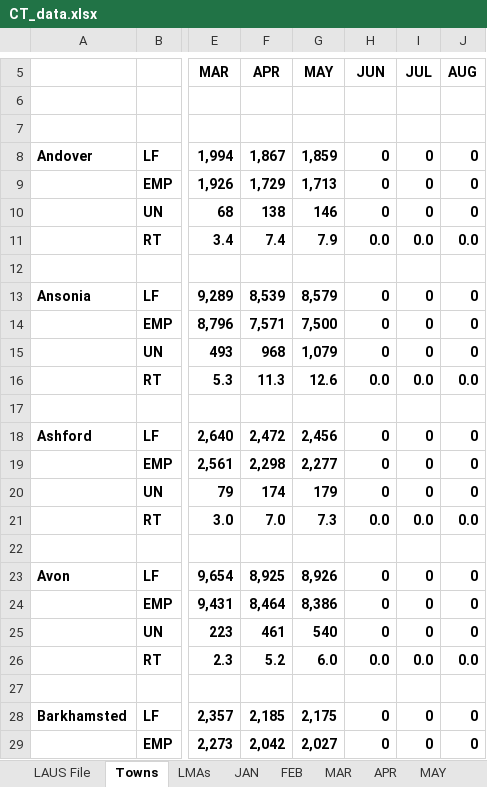
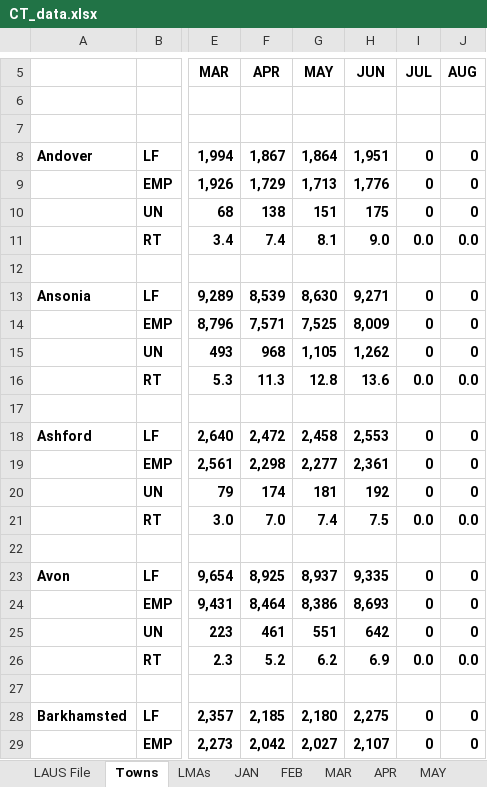
Before and after one commit to andyzwang/coronavirus-unemployment, an Excel workbook: employment_rates/CT/CT_data.xlsx, sheet Towns, drawn as a sheet; only a part is shown, gaps mark what is left out; values as stored, in another font and other column widths than the file's, no borders; the diff covers the shown part only; the diff names each change by its address in the sheet, - before the commit and + after, or states it on an @@ line.

```diff
--- a/employment_rates/CT/CT_data.xlsx (sheet Towns)
+++ b/employment_rates/CT/CT_data.xlsx (sheet Towns)
-G8 (MAY): 1,859
+G8 (MAY): 1,864
-H8 (JUN): 0
+H8 (JUN): 1,951
-H9 (JUN): 0
+H9 (JUN): 1,776
-G10 (MAY): 146
+G10 (MAY): 151
-H10 (JUN): 0
+H10 (JUN): 175
-G11 (MAY): 7.9
+G11 (MAY): 8.1
-H11 (JUN): 0.0
+H11 (JUN): 9.0
-G13 (MAY): 8,579
+G13 (MAY): 8,630
-H13 (JUN): 0
+H13 (JUN): 9,271
-G14 (MAY): 7,500
+G14 (MAY): 7,525
-H14 (JUN): 0
+H14 (JUN): 8,009
-G15 (MAY): 1,079
+G15 (MAY): 1,105
-H15 (JUN): 0
+H15 (JUN): 1,262
-G16 (MAY): 12.6
+G16 (MAY): 12.8
-H16 (JUN): 0.0
+H16 (JUN): 13.6
-G18 (MAY): 2,456
+G18 (MAY): 2,458
-H18 (JUN): 0
+H18 (JUN): 2,553
-H19 (JUN): 0
+H19 (JUN): 2,361
-G20 (MAY): 179
+G20 (MAY): 181
-H20 (JUN): 0
+H20 (JUN): 192
-G21 (MAY): 7.3
+G21 (MAY): 7.4
-H21 (JUN): 0.0
+H21 (JUN): 7.5
-G23 (MAY): 8,926
+G23 (MAY): 8,937
-H23 (JUN): 0
+H23 (JUN): 9,335
-H24 (JUN): 0
+H24 (JUN): 8,693
-G25 (MAY): 540
+G25 (MAY): 551
-H25 (JUN): 0
+H25 (JUN): 642
-G26 (MAY): 6.0
+G26 (MAY): 6.2
-H26 (JUN): 0.0
+H26 (JUN): 6.9
-G28 (MAY): 2,175
+G28 (MAY): 2,180
-H28 (JUN): 0
+H28 (JUN): 2,275
-H29 (JUN): 0
+H29 (JUN): 2,107
```
Also changed, not shown: 1244 edited cells elsewhere in this sheet, sheet LAUS File, sheet JUN, sheet MAY, sheet Hartford LMA, sheet Bridgeport LMA, sheet New Haven LMA, 12 more sheets, employment_rates/FL/FL_LAUS_data.xlsx, employment_rates/FL/FL_cities_data.xlsx, 20 other files.
